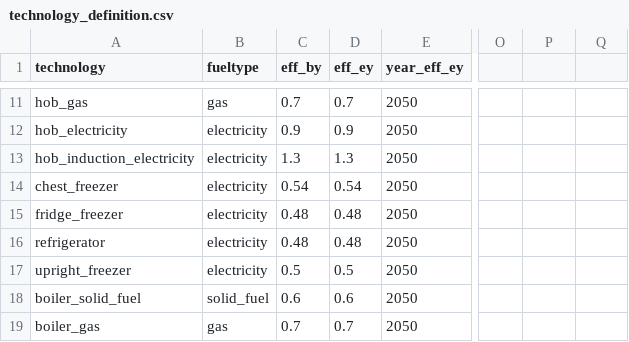
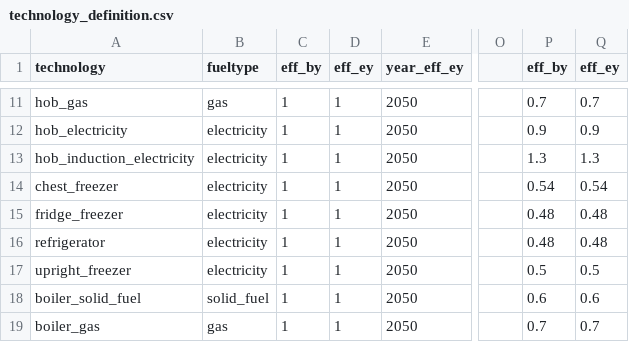
Before and after one commit to nismod/energy_demand, a CSV file: config_data/technology_definition.csv, drawn as a sheet; only a part is shown, gaps mark what is left out; the diff covers the shown part only; the diff names each change by its address in the sheet, - before the commit and + after, or states it on an @@ line.

```diff
--- a/config_data/technology_definition.csv
+++ b/config_data/technology_definition.csv
-P1: (empty)
+P1: eff_by
-Q1: (empty)
+Q1: eff_ey
-C11 (eff_by): 0.7
+C11 (eff_by): 1
-D11 (eff_ey): 0.7
+D11 (eff_ey): 1
-P11 (eff_by): (empty)
+P11 (eff_by): 0.7
-Q11 (eff_ey): (empty)
+Q11 (eff_ey): 0.7
-C12 (eff_by): 0.9
+C12 (eff_by): 1
-D12 (eff_ey): 0.9
+D12 (eff_ey): 1
-P12 (eff_by): (empty)
+P12 (eff_by): 0.9
-Q12 (eff_ey): (empty)
+Q12 (eff_ey): 0.9
-C13 (eff_by): 1.3
+C13 (eff_by): 1
-D13 (eff_ey): 1.3
+D13 (eff_ey): 1
-P13 (eff_by): (empty)
+P13 (eff_by): 1.3
-Q13 (eff_ey): (empty)
+Q13 (eff_ey): 1.3
-C14 (eff_by): 0.54
+C14 (eff_by): 1
-D14 (eff_ey): 0.54
+D14 (eff_ey): 1
-P14 (eff_by): (empty)
+P14 (eff_by): 0.54
-Q14 (eff_ey): (empty)
+Q14 (eff_ey): 0.54
-C15:C16 (eff_by): 0.48
+C15:C16 (eff_by): 1
-D15:D16 (eff_ey): 0.48
+D15:D16 (eff_ey): 1
-P15:P16 (eff_by): (empty)
+P15:P16 (eff_by): 0.48
-Q15:Q16 (eff_ey): (empty)
+Q15:Q16 (eff_ey): 0.48
-C17 (eff_by): 0.5
+C17 (eff_by): 1
-D17 (eff_ey): 0.5
+D17 (eff_ey): 1
-P17 (eff_by): (empty)
+P17 (eff_by): 0.5
-Q17 (eff_ey): (empty)
+Q17 (eff_ey): 0.5
-C18 (eff_by): 0.6
+C18 (eff_by): 1
-D18 (eff_ey): 0.6
+D18 (eff_ey): 1
-P18 (eff_by): (empty)
+P18 (eff_by): 0.6
-Q18 (eff_ey): (empty)
+Q18 (eff_ey): 0.6
-C19 (eff_by): 0.7
+C19 (eff_by): 1
-D19 (eff_ey): 0.7
+D19 (eff_ey): 1
-P19 (eff_by): (empty)
+P19 (eff_by): 0.7
-Q19 (eff_ey): (empty)
+Q19 (eff_ey): 0.7
```
Also changed, not shown: 136 edited cells elsewhere in this file, 4 other files.
